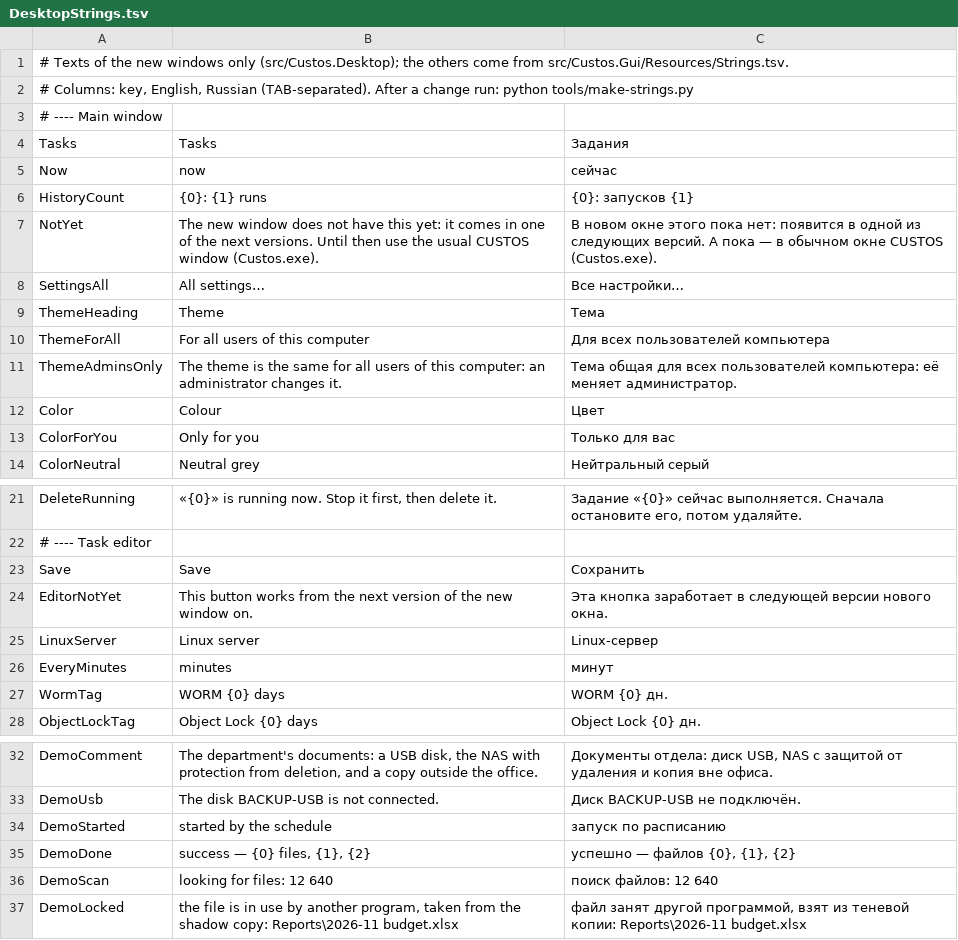
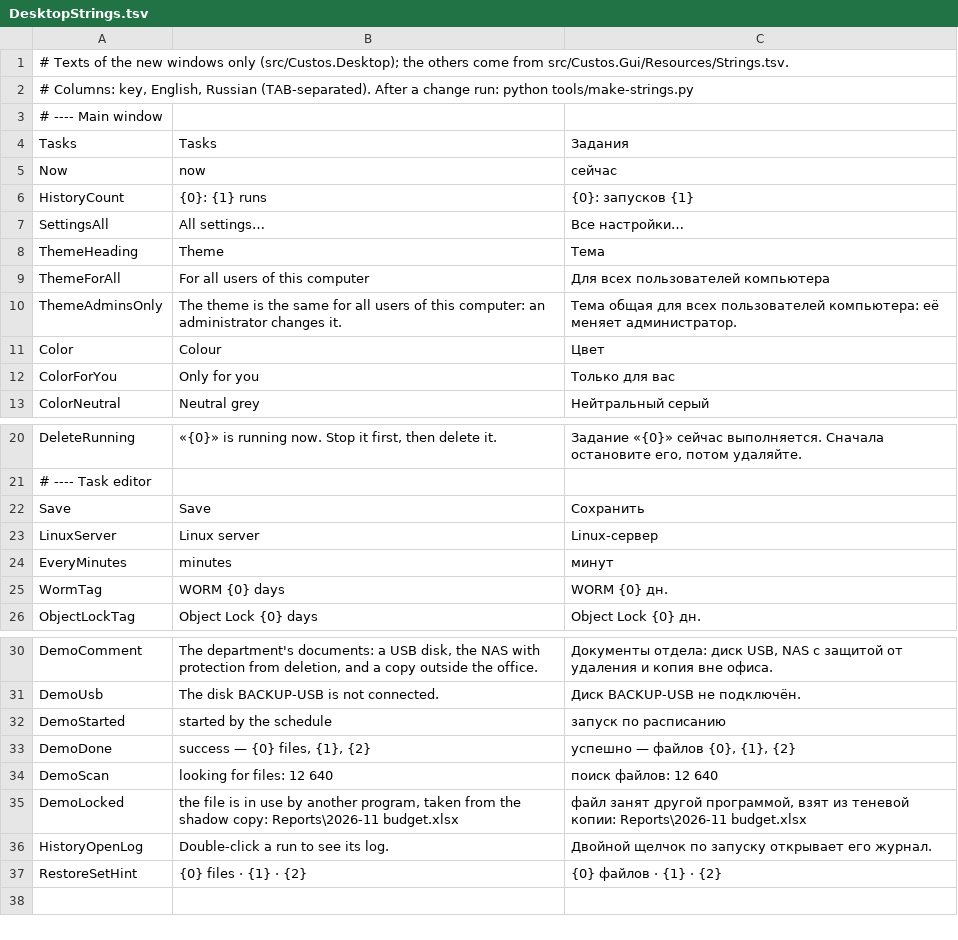
Before and after one commit to openpass1/custos, a TSV file: client/src/Custos.Desktop/Resources/DesktopStrings.tsv, drawn as a sheet; only a part is shown, gaps mark what is left out; removed rows and columns are numbered as before the commit, all else as after; the diff names each change by its address in the sheet, - before the commit and + after, or states it on an @@ line.

```diff
--- a/client/src/Custos.Desktop/Resources/DesktopStrings.tsv
+++ b/client/src/Custos.Desktop/Resources/DesktopStrings.tsv
-row 7: NotYet | The new window does not have this yet: it comes in one of the next versions. Until then use the usual CUSTOS window (Custos.exe). | В новом окне этого пока нет: появится в одной из следующих версий. А пока — в обычном окне CUSTOS (Custos.exe).
-row 24: EditorNotYet | This button works from the next version of the new window on. | Эта кнопка заработает в следующей версии нового окна.
+row 36: HistoryOpenLog | Double-click a run to see its log. | Двойной щелчок по запуску открывает его журнал.
+row 37: RestoreSetHint | {0} files · {1} · {2} | {0} файлов · {1} · {2}
```
Also changed, not shown: 22 other files.
